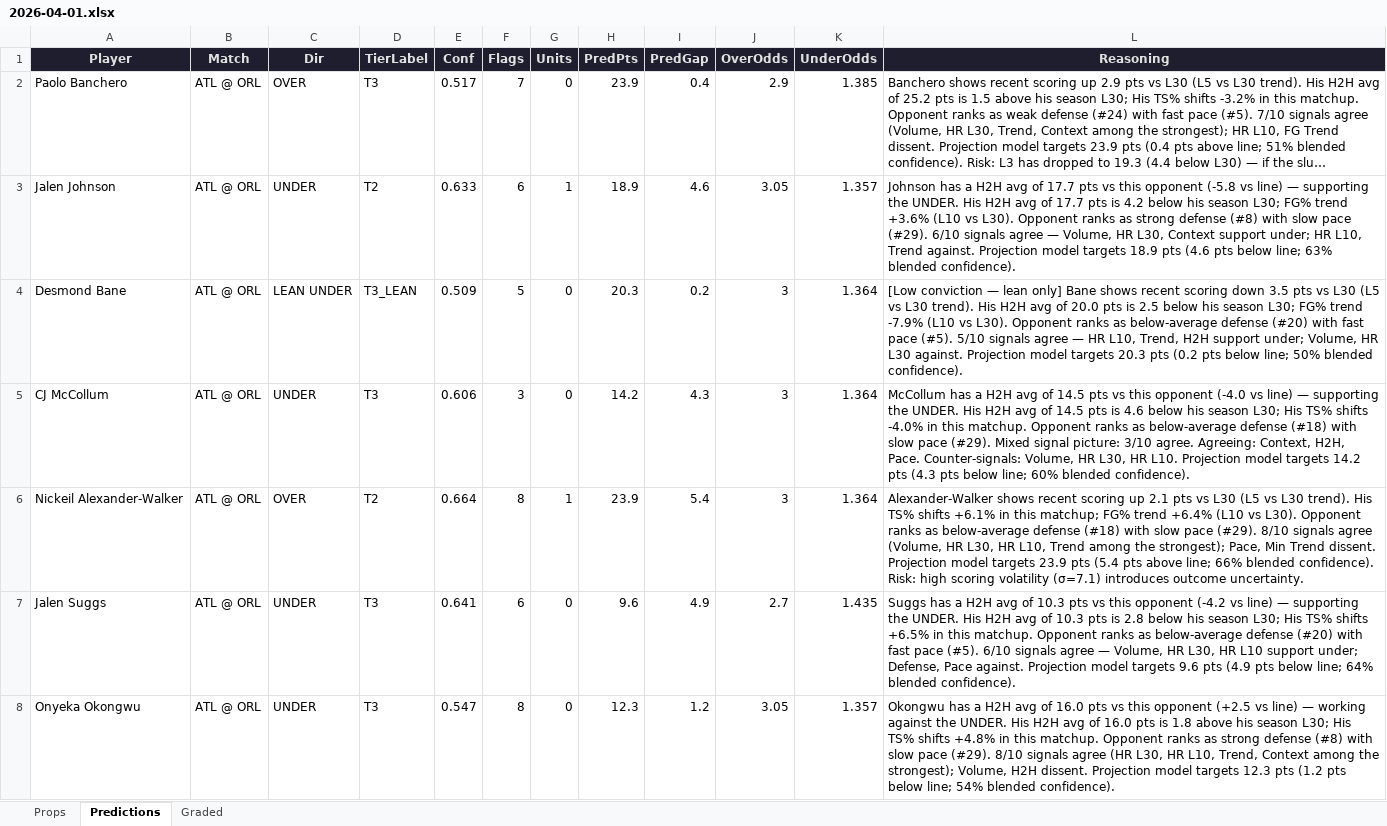
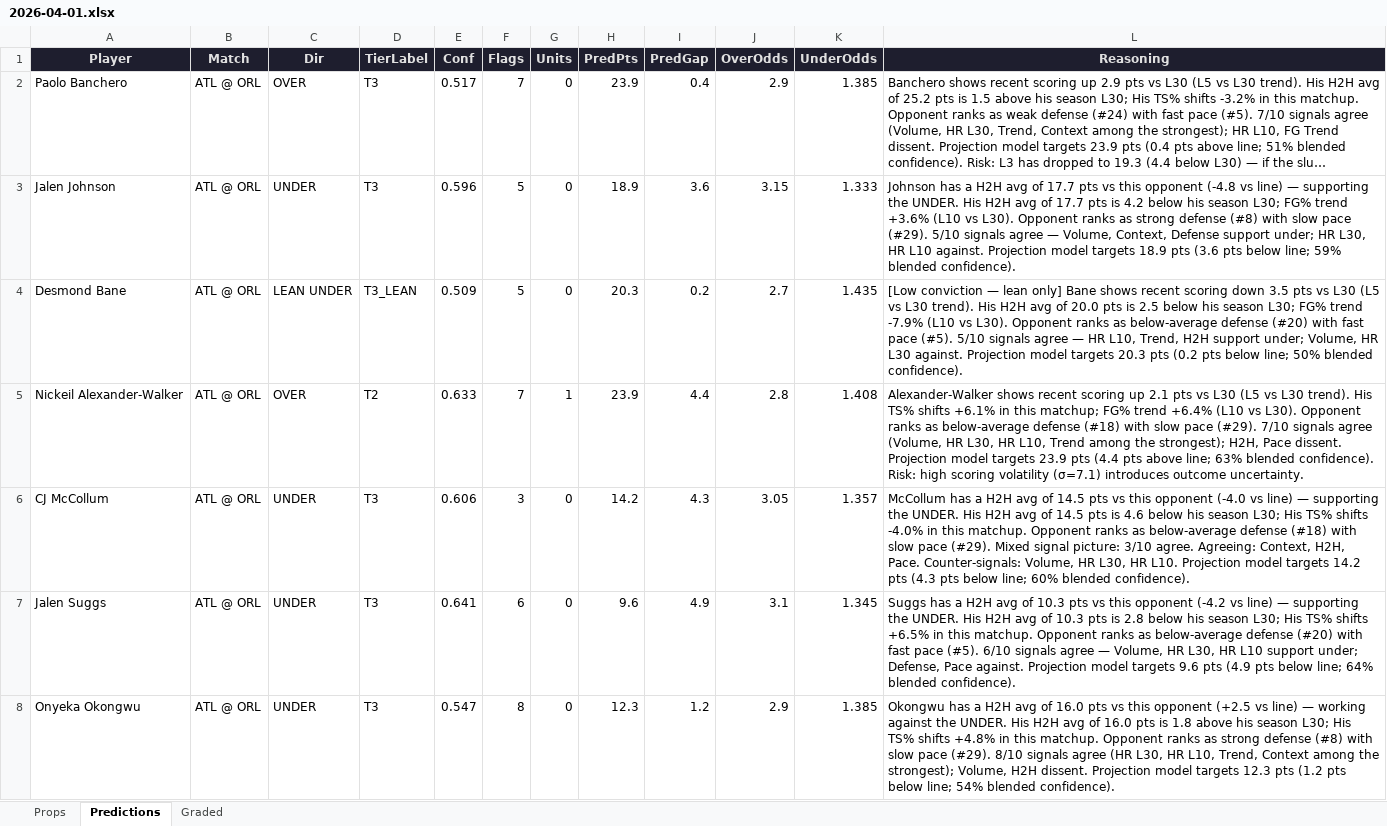
Before and after one commit to iamwerewolf1007/PropEdgeV9.1, an Excel workbook: daily/2026-04-01.xlsx, sheet Predictions, drawn as a sheet; only a part is shown; long unchanged cells end in …; values as stored, in another font and other column widths than the file's, no borders; removed rows and columns are numbered as before the commit, all else as after; the diff covers the shown part only; the diff names each change by its address in the sheet, - before the commit and + after, or states it on an @@ line.

```diff
--- a/daily/2026-04-01.xlsx (sheet Predictions)
+++ b/daily/2026-04-01.xlsx (sheet Predictions)
-D3 (TierLabel): T2
+D3 (TierLabel): T3
-E3 (Conf): 0.633
+E3 (Conf): 0.596
-F3 (Flags): 6
+F3 (Flags): 5
-G3 (Units): 1
+G3 (Units): 0
-I3 (PredGap): 4.6
+I3 (PredGap): 3.6
-J3 (OverOdds): 3.05
+J3 (OverOdds): 3.15
-K3 (UnderOdds): 1.357
+K3 (UnderOdds): 1.333
-L3 (Reasoning): …this opponent (-5.8 vs line) — supporting the UNDER. His H2H avg of 17.7 pts is 4.2 below his season L30; FG% trend +3.6% (L10 vs L30). Opponent ranks as strong defense (#8) with slow pace (#29). 6/10 signals agree — Volume, HR L30, Context support under; HR L10, Trend against. Projection model targets 18.9 pts (4.6 pts below line; 63% blended confidence).
+L3 (Reasoning): …this opponent (-4.8 vs line) — supporting the UNDER. His H2H avg of 17.7 pts is 4.2 below his season L30; FG% trend +3.6% (L10 vs L30). Opponent ranks as strong defense (#8) with slow pace (#29). 5/10 signals agree — Volume, Context, Defense support under; HR L30, HR L10 against. Projection model targets 18.9 pts (3.6 pts below line; 59% blended confidence).
-J4 (OverOdds): 3
+J4 (OverOdds): 2.7
-K4 (UnderOdds): 1.364
+K4 (UnderOdds): 1.435
+row 5: Nickeil Alexander-Walker | ATL @ ORL | OVER | T2 | 0.633 | 7 | 1 | 23.9 | 4.4 | 2.8 | 1.408 | Alexander-Walker shows recent scoring up 2.1 pts vs L30 (L5 vs L30 trend). His TS% shifts +6.1% in this matchup; FG% trend +6.4% (L10 vs L30). Opponent ranks as below-average defense (#18) with slow pace (#29). 7/10 signals agree (Volume, HR L30, HR L10, Trend among the strongest); H2H, Pace dissent. Projection model targets 23.9 pts (4.4 pts above line; 63% blended confidence). Risk: high scoring volatility (σ=7.1) introduces outcome uncertainty.
-J6 (OverOdds): 3
+J6 (OverOdds): 3.05
-K6 (UnderOdds): 1.364
+K6 (UnderOdds): 1.357
-row 6: Nickeil Alexander-Walker | ATL @ ORL | OVER | T2 | 0.664 | 8 | 1 | 23.9 | 5.4 | 3 | 1.364 | Alexander-Walker shows recent scoring up 2.1 pts vs L30 (L5 vs L30 trend). His TS% shifts +6.1% in this matchup; FG% trend +6.4% (L10 vs L30). Opponent ranks as below-average defense (#18) with slow pace (#29). 8/10 signals agree (Volume, HR L30, HR L10, Trend among the strongest); Pace, Min Trend dissent. Projection model targets 23.9 pts (5.4 pts above line; 66% blended confidence). Risk: high scoring volatility (σ=7.1) introduces outcome uncertainty.
-J7 (OverOdds): 2.7
+J7 (OverOdds): 3.1
-K7 (UnderOdds): 1.435
+K7 (UnderOdds): 1.345
-J8 (OverOdds): 3.05
+J8 (OverOdds): 2.9
-K8 (UnderOdds): 1.357
+K8 (UnderOdds): 1.385
```
Also changed, not shown: 27 added rows, 26 removed rows and 239 edited cells elsewhere in this sheet, sheet Props, sheet Graded, 3 other files.
